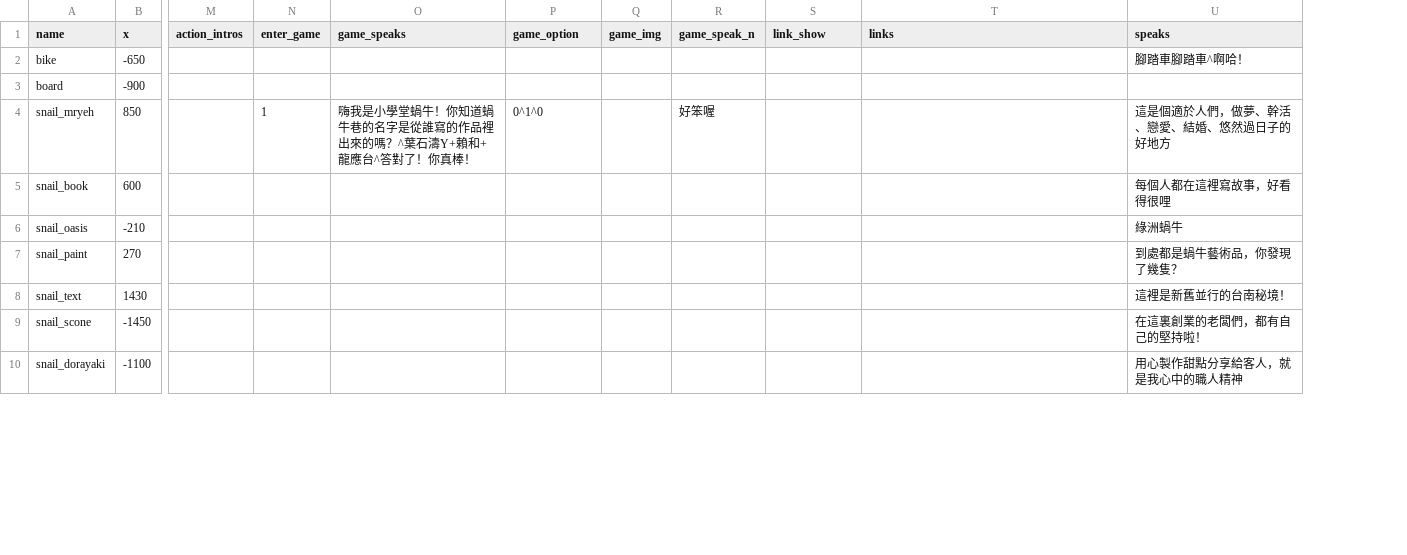
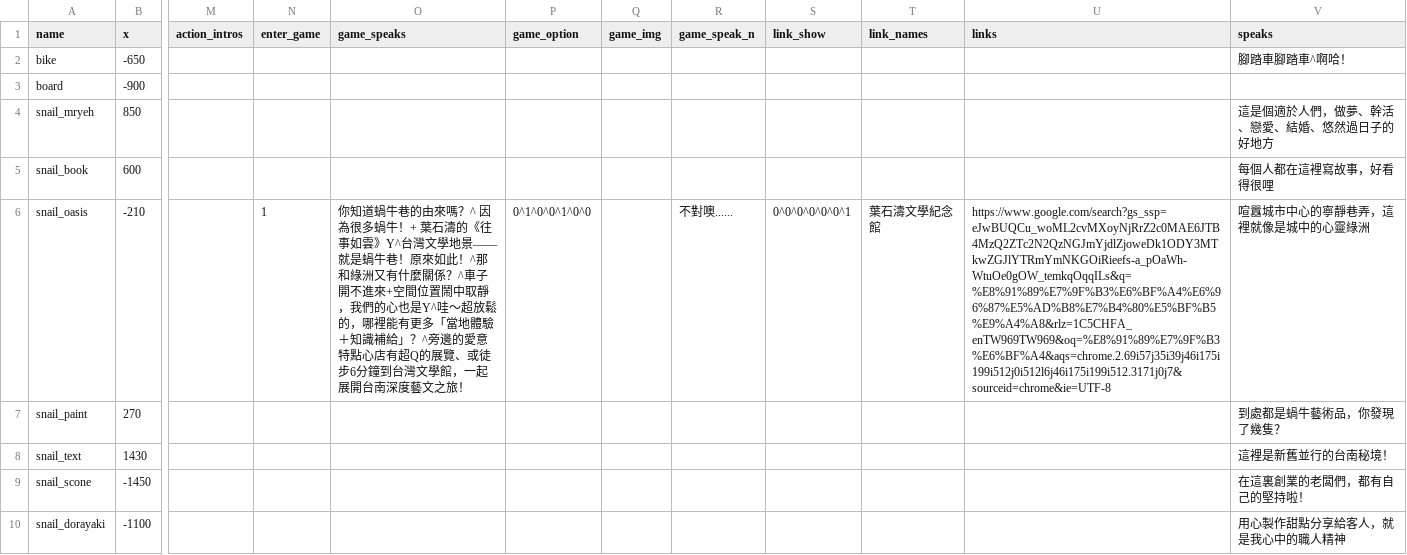
Before and after one commit to ienming/snail-journey, a CSV file: src/data/data_npc.csv, drawn as a sheet; only a part is shown, gaps mark what is left out; addresses are those after the commit; the diff names each change by its address in the sheet, - before the commit and + after, or states it on an @@ line.

Commit message:
update adoption adopted methods, watch adoptions data, update npc data and outerlink

```diff
--- a/src/data/data_npc.csv
+++ b/src/data/data_npc.csv
+column T (link_names), row 6: 葉石濤文學紀念館
-N4 (enter_game): 1
+N4 (enter_game): (empty)
-O4 (game_speaks): 嗨我是小學堂蝸牛！你知道蝸牛巷的名字是從誰寫的作品裡出來的嗎？^葉石濤Y+賴和+龍應台^答對了！你真棒！
+O4 (game_speaks): (empty)
-P4 (game_option): 0^1^0
+P4 (game_option): (empty)
-R4 (game_speak_n): 好笨喔
+R4 (game_speak_n): (empty)
-N6 (enter_game): (empty)
+N6 (enter_game): 1
-O6 (game_speaks): (empty)
+O6 (game_speaks): 你知道蝸牛巷的由來嗎？^ 因為很多蝸牛！+ 葉石濤的《往事如雲》Y^台灣文學地景——就是蝸牛巷！原來如此！^那和綠洲又有什麼關係？^車子開不進來+空間位置鬧中取靜，我們的心也是Y^哇～超放鬆的，哪裡能有更多「當地體驗＋知識補給」？^旁邊的愛意特點心店有超Q的展覽、或徒步6分鐘到台灣文學館，一起展開台南深度藝文之旅！
-P6 (game_option): (empty)
+P6 (game_option): 0^1^0^0^1^0^0
-R6 (game_speak_n): (empty)
+R6 (game_speak_n): 不對噢......
-S6 (link_show): (empty)
+S6 (link_show): 0^0^0^0^0^0^1
-U6 (links): (empty)
+U6 (links): https://www.google.com/search?gs_ssp=eJwBUQCu_woML2cvMXoyNjRrZ2c0MAE6JTB4MzQ2ZTc2N2QzNGJmYjdlZjoweDk1ODY3MTkwZGJlYTRmYmNKGOiRieefs-a_pOaWh-WtuOe0gOW_temkqOqqILs&q=%E8%91%89%E7%9F%B3%E6%BF%A4%E6%96%87%E5%AD%B8%E7%B4%80%E5%BF%B5%E9%A4%A8&rlz=1C5CHFA_enTW969TW969&oq=%E8%91%89%E7%9F%B3%E6%BF%A4&aqs=chrome.2.69i57j35i39j46i175i199i512j0i512l6j46i175i199i512.3171j0j7&sourceid=chrome&ie=UTF-8
-V6 (speaks): 綠洲蝸牛
+V6 (speaks): 喧囂城市中心的寧靜巷弄，這裡就像是城中的心靈綠洲
```
Also changed, not shown: 7 other files.
